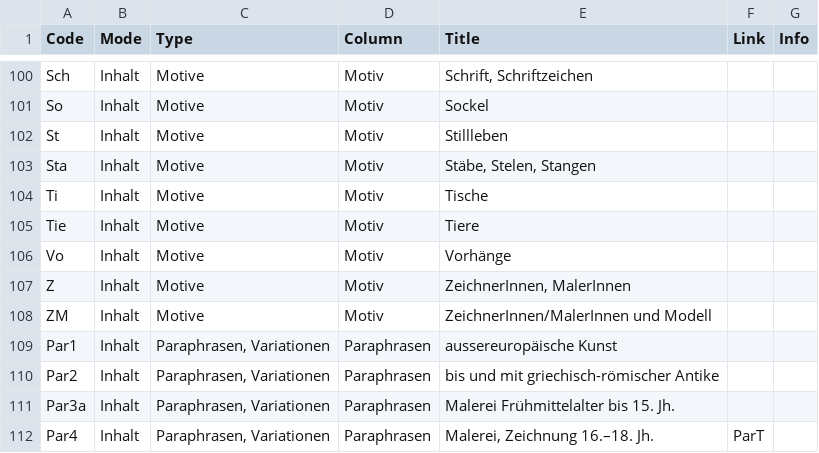
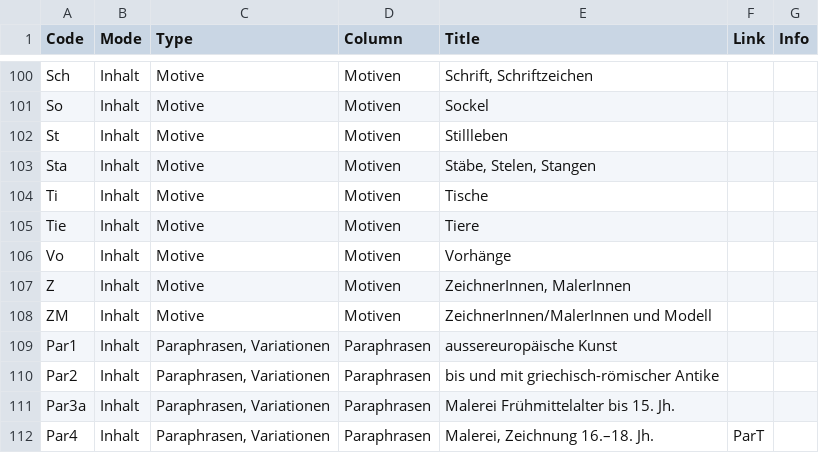
Before and after one commit to datalets/panoptikum, a CSV file: data/filters.csv, drawn as a sheet; only a part is shown, gaps mark what is left out; the diff covers the shown part only.

```diff
--- a/data/filters.csv
+++ b/data/filters.csv
@@ -100,10 +100,10 @@
-"Sch","Inhalt","Motive","Motiv","Schrift, Schriftzeichen",,
-"So","Inhalt","Motive","Motiv","Sockel",,
-"St","Inhalt","Motive","Motiv","Stillleben",,
-"Sta","Inhalt","Motive","Motiv","Stäbe, Stelen, Stangen",,
-"Ti","Inhalt","Motive","Motiv","Tische",,
-"Tie","Inhalt","Motive","Motiv","Tiere",,
-"Vo","Inhalt","Motive","Motiv","Vorhänge",,
-"Z","Inhalt","Motive","Motiv","ZeichnerInnen, MalerInnen",,
-"ZM","Inhalt","Motive","Motiv","ZeichnerInnen/MalerInnen und Modell",,
+"Sch","Inhalt","Motive","Motiven","Schrift, Schriftzeichen",,
+"So","Inhalt","Motive","Motiven","Sockel",,
+"St","Inhalt","Motive","Motiven","Stillleben",,
+"Sta","Inhalt","Motive","Motiven","Stäbe, Stelen, Stangen",,
+"Ti","Inhalt","Motive","Motiven","Tische",,
+"Tie","Inhalt","Motive","Motiven","Tiere",,
+"Vo","Inhalt","Motive","Motiven","Vorhänge",,
+"Z","Inhalt","Motive","Motiven","ZeichnerInnen, MalerInnen",,
+"ZM","Inhalt","Motive","Motiven","ZeichnerInnen/MalerInnen und Modell",,
 "Par1","Inhalt","Paraphrasen, Variationen","Paraphrasen","aussereuropäische Kunst ",,
```
Also changed, not shown: 27 edited cells elsewhere in this file, 7 other files.
